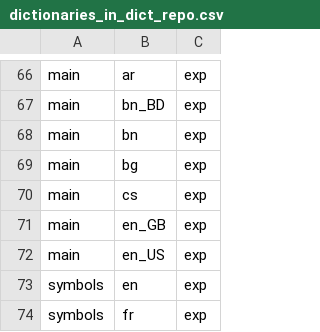
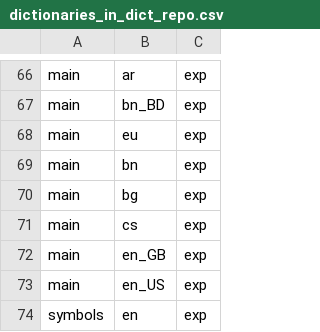
Before and after one commit to werunplugged/up_keyboard, a CSV file: app/src/main/assets/dictionaries_in_dict_repo.csv, drawn as a sheet; only a part is shown, gaps mark what is left out; the shorter side is filled out with more unchanged rows; the diff names each change by its address in the sheet, - before the commit and + after, or states it on an @@ line.

Commit message:
version and translations

```diff
--- a/app/src/main/assets/dictionaries_in_dict_repo.csv
+++ b/app/src/main/assets/dictionaries_in_dict_repo.csv
+row 68: main | eu | exp
```
Also changed, not shown: 33 other files.
